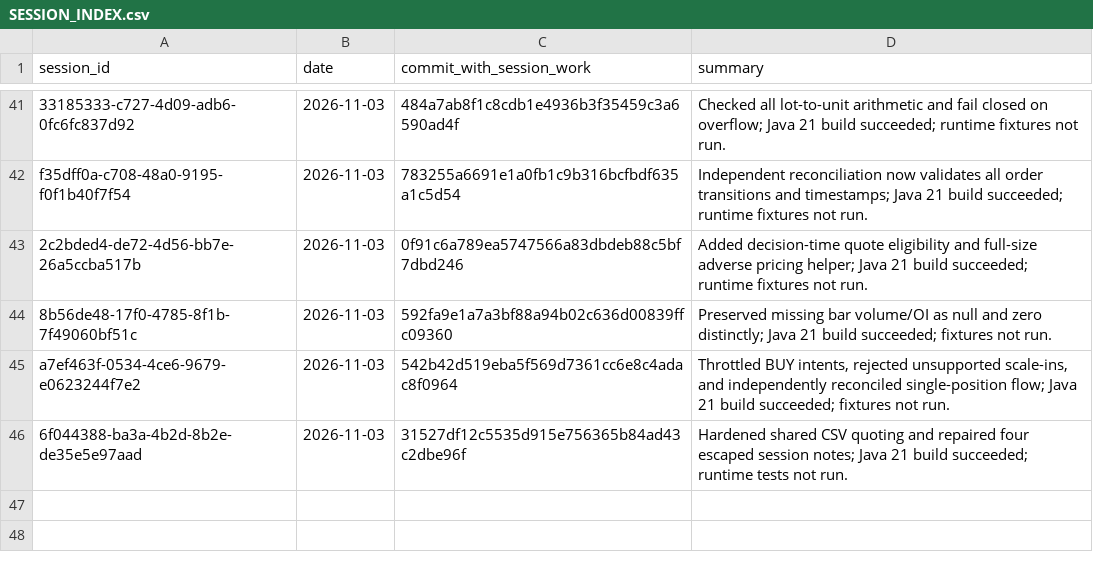
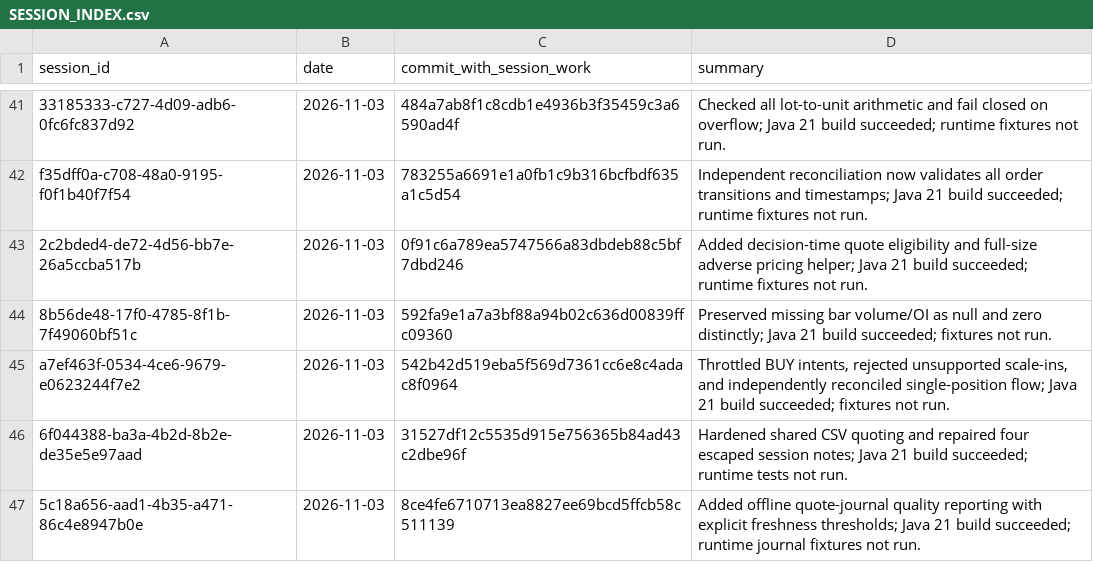
Before and after one commit to Mscient/Intra, a CSV file: research/SESSION_INDEX.csv, drawn as a sheet; only a part is shown, gaps mark what is left out.

Commit message:
Index quote quality reporting session

```diff
--- a/research/SESSION_INDEX.csv
+++ b/research/SESSION_INDEX.csv
@@ -46 +46,2 @@ a7ef463f-0534-4ce6-9679-e0623244f7e2,2026-11-03,542b42d519eba5f569d7361cc6e8c4ad
 6f044388-ba3a-4b2d-8b2e-de35e5e97aad,2026-11-03,31527df12c5535d915e756365b84ad43c2dbe96f,"Hardened shared CSV quoting and repaired four escaped session notes; Java 21 build succeeded; runtime tests not run."
+5c18a656-aad1-4b35-a471-86c4e8947b0e,2026-11-03,8ce4fe6710713ea8827ee69bcd5ffcb58c511139,"Added offline quote-journal quality reporting with explicit freshness thresholds; Java 21 build succeeded; runtime journal fixtures not run."
```
